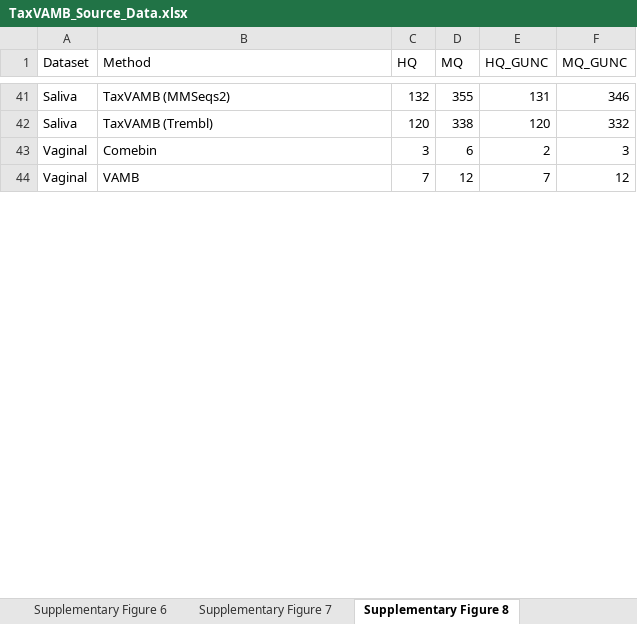
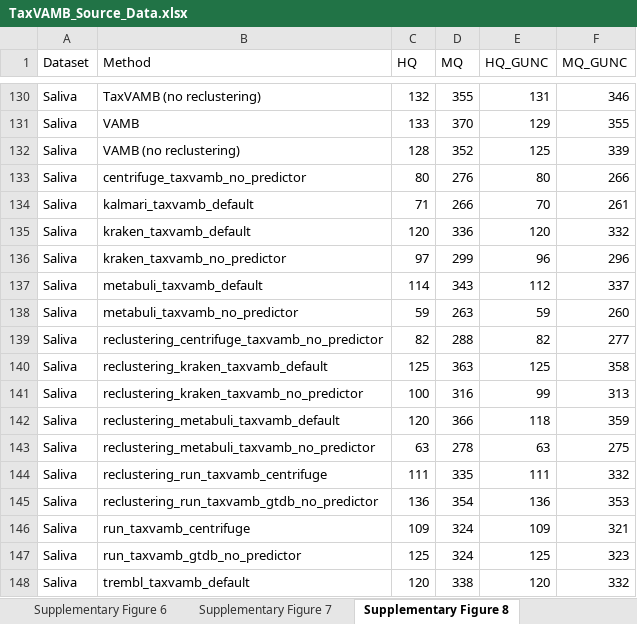
Before and after one commit to sgalkina/TaxVAMB_paper_figures, an Excel workbook: data/TaxVAMB_Source_Data.xlsx, sheet Supplementary Figure 8, drawn as a sheet; only a part is shown, gaps mark what is left out; the shorter side is filled out with more unchanged rows; values as stored, in another font and other column widths than the file's, no borders; addresses are those after the commit; the diff covers the shown part only; the diff names each change by its address in the sheet, - before the commit and + after, or states it on an @@ line.

Commit message:
GUNC results

```diff
--- a/data/TaxVAMB_Source_Data.xlsx (sheet Supplementary Figure 8)
+++ b/data/TaxVAMB_Source_Data.xlsx (sheet Supplementary Figure 8)
-B130 (Method): TaxVAMB (MMSeqs2)
+B130 (Method): TaxVAMB (no reclustering)
+row 131: Saliva | VAMB | 133 | 370 | 129 | 355
+row 132: Saliva | VAMB (no reclustering) | 128 | 352 | 125 | 339
+row 133: Saliva | centrifuge_taxvamb_no_predictor | 80 | 276 | 80 | 266
+row 134: Saliva | kalmari_taxvamb_default | 71 | 266 | 70 | 261
+row 135: Saliva | kraken_taxvamb_default | 120 | 336 | 120 | 332
+row 136: Saliva | kraken_taxvamb_no_predictor | 97 | 299 | 96 | 296
+row 137: Saliva | metabuli_taxvamb_default | 114 | 343 | 112 | 337
+row 138: Saliva | metabuli_taxvamb_no_predictor | 59 | 263 | 59 | 260
+row 139: Saliva | reclustering_centrifuge_taxvamb_no_predictor | 82 | 288 | 82 | 277
+row 140: Saliva | reclustering_kraken_taxvamb_default | 125 | 363 | 125 | 358
+row 141: Saliva | reclustering_kraken_taxvamb_no_predictor | 100 | 316 | 99 | 313
+row 142: Saliva | reclustering_metabuli_taxvamb_default | 120 | 366 | 118 | 359
+row 143: Saliva | reclustering_metabuli_taxvamb_no_predictor | 63 | 278 | 63 | 275
+row 144: Saliva | reclustering_run_taxvamb_centrifuge | 111 | 335 | 111 | 332
+row 145: Saliva | reclustering_run_taxvamb_gtdb_no_predictor | 136 | 354 | 136 | 353
+row 146: Saliva | run_taxvamb_centrifuge | 109 | 324 | 109 | 321
+row 147: Saliva | run_taxvamb_gtdb_no_predictor | 125 | 324 | 125 | 323
-B148 (Method): TaxVAMB (Trembl)
+B148 (Method): trembl_taxvamb_default
```
Also changed, not shown: 144 added rows, 29 removed rows, 4 moved rows and 12 edited cells elsewhere in this sheet, sheet Supplementary Figure 7, sheet Figure 4a, 1 other file.
